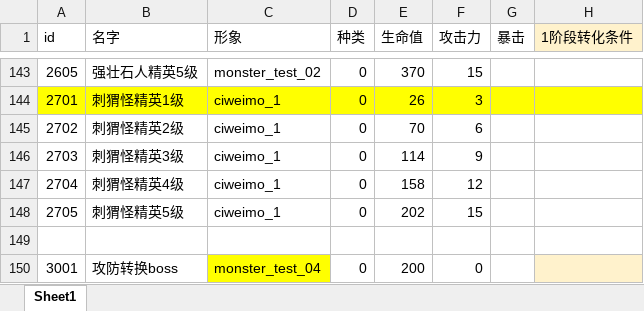
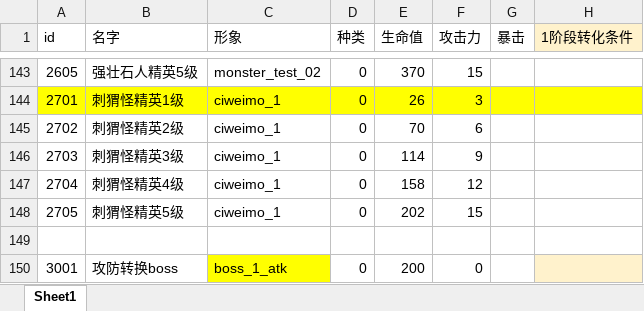
Before and after one commit to heizmoon/MagicPlay, an Excel workbook: Client/Assets/Data/MonsterType.xlsx, sheet Sheet1, drawn as a sheet; only a part is shown, gaps mark what is left out; values as stored, in another font and other column widths than the file's, no borders; the diff names each change by its address in the sheet, - before the commit and + after, or states it on an @@ line.

```diff
--- a/Client/Assets/Data/MonsterType.xlsx (sheet Sheet1)
+++ b/Client/Assets/Data/MonsterType.xlsx (sheet Sheet1)
-C150 (形象): monster_test_04
+C150 (形象): boss_1_atk
```
Also changed, not shown: 53 other files.
